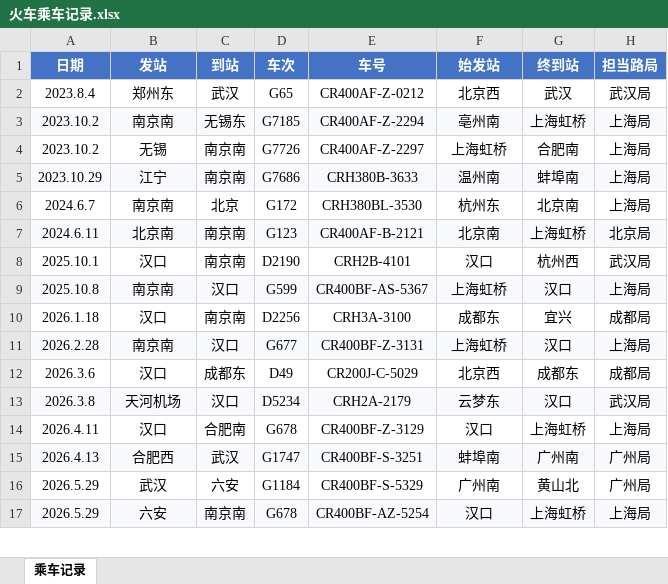
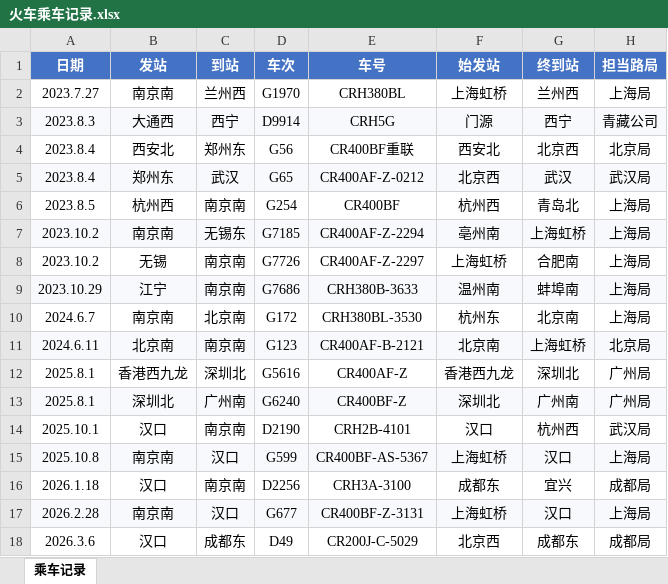
Before and after one commit to JerryTheAlpaca/footpoint-atlas, an Excel workbook: 火车乘车记录.xlsx, sheet 乘车记录, drawn as a sheet; only a part is shown; the shorter side is filled out with more unchanged rows; values as stored, in another font and other column widths than the file's, no borders; addresses are those after the commit; the diff names each change by its address in the sheet, - before the commit and + after, or states it on an @@ line.

```diff
--- a/火车乘车记录.xlsx (sheet 乘车记录)
+++ b/火车乘车记录.xlsx (sheet 乘车记录)
+row 2: 2023.7.27 | 南京南 | 兰州西 | G1970 | CRH380BL | 上海虹桥 | 兰州西 | 上海局
+row 3: 2023.8.3 | 大通西 | 西宁 | D9914 | CRH5G | 门源 | 西宁 | 青藏公司
+row 4: 2023.8.4 | 西安北 | 郑州东 | G56 | CR400BF重联 | 西安北 | 北京西 | 北京局
-A5:H5 fill: none
+A5:H5 fill: #F7F9FC
+row 6: 2023.8.5 | 杭州西 | 南京南 | G254 | CR400BF | 杭州西 | 青岛北 | 上海局
-C10 (到站): 北京
+C10 (到站): 北京南
+row 12: 2025.8.1 | 香港西九龙 | 深圳北 | G5616 | CR400AF-Z | 香港西九龙 | 深圳北 | 广州局
+row 13: 2025.8.1 | 深圳北 | 广州南 | G6240 | CR400BF-Z | 深圳北 | 广州南 | 广州局
```
Also changed, not shown: 4 other files.
